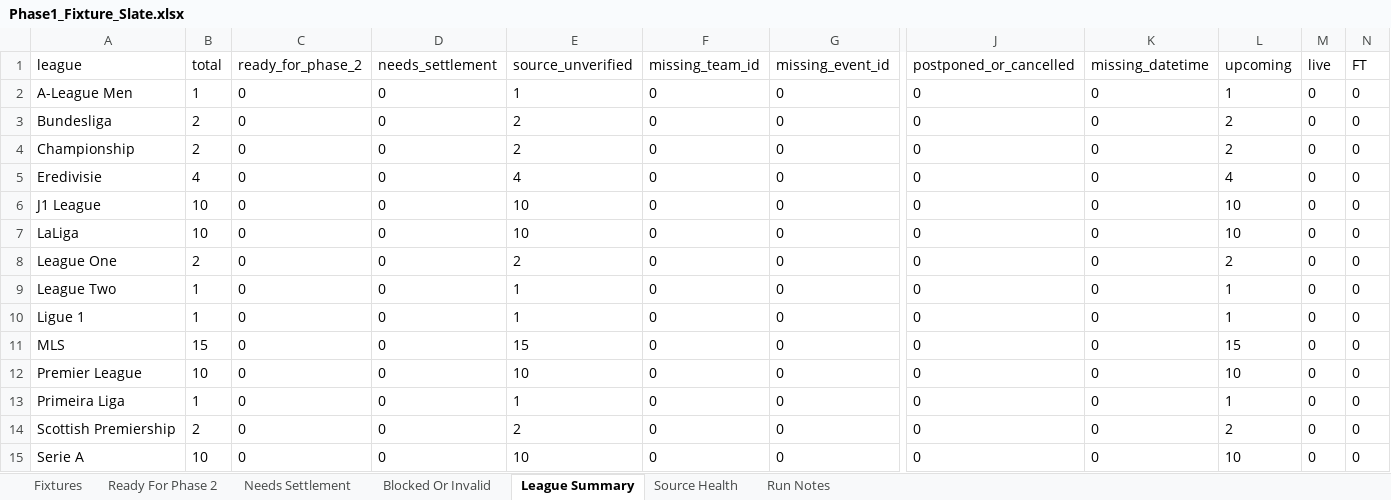
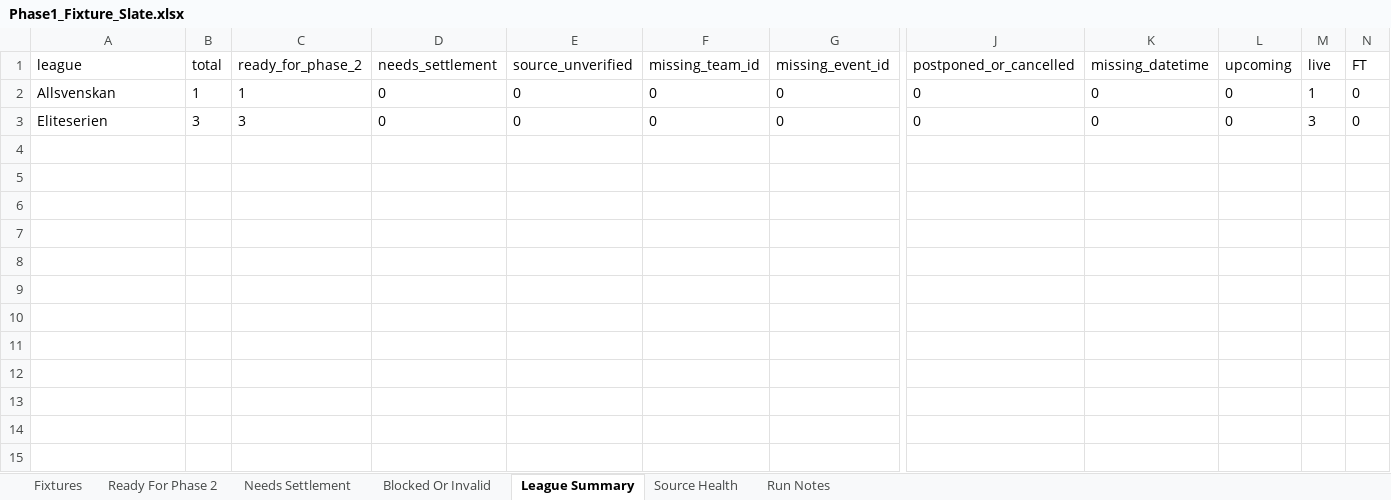
Before and after one commit to Looneyz25/SoccerStats, an Excel workbook: docs/agent-system/outputs/Phase1_Fixture_Slate.xlsx, sheet League Summary, drawn as a sheet; only a part is shown, gaps mark what is left out; values as stored, in another font and other column widths than the file's, no borders; removed rows and columns are numbered as before the commit, all else as after; rows hold the shown columns only; the diff names each change by its address in the sheet, - before the commit and + after, or states it on an @@ line.

```diff
--- a/docs/agent-system/outputs/Phase1_Fixture_Slate.xlsx (sheet League Summary)
+++ b/docs/agent-system/outputs/Phase1_Fixture_Slate.xlsx (sheet League Summary)
-A2 (league): A-League Men
+A2 (league): Allsvenskan
-C2 (ready_for_phase_2): 0
+C2 (ready_for_phase_2): 1
-E2 (source_unverified): 1
+E2 (source_unverified): 0
-L2 (upcoming): 1
+L2 (upcoming): 0
-M2 (live): 0
+M2 (live): 1
-row 3: Bundesliga | 2 | 0 | 0 | 2 | 0 | 0 | 0 | 0 | 2 | 0 | 0
-row 4: Championship | 2 | 0 | 0 | 2 | 0 | 0 | 0 | 0 | 2 | 0 | 0
-A3 (league): Eredivisie
+A3 (league): Eliteserien
-B3 (total): 4
+B3 (total): 3
-C3 (ready_for_phase_2): 0
+C3 (ready_for_phase_2): 3
-E3 (source_unverified): 4
+E3 (source_unverified): 0
-L3 (upcoming): 4
+L3 (upcoming): 0
-M3 (live): 0
+M3 (live): 3
-row 6: J1 League | 10 | 0 | 0 | 10 | 0 | 0 | 0 | 0 | 10 | 0 | 0
-row 7: LaLiga | 10 | 0 | 0 | 10 | 0 | 0 | 0 | 0 | 10 | 0 | 0
-row 8: League One | 2 | 0 | 0 | 2 | 0 | 0 | 0 | 0 | 2 | 0 | 0
-row 9: League Two | 1 | 0 | 0 | 1 | 0 | 0 | 0 | 0 | 1 | 0 | 0
-row 10: Ligue 1 | 1 | 0 | 0 | 1 | 0 | 0 | 0 | 0 | 1 | 0 | 0
-row 11: MLS | 15 | 0 | 0 | 15 | 0 | 0 | 0 | 0 | 15 | 0 | 0
-row 12: Premier League | 10 | 0 | 0 | 10 | 0 | 0 | 0 | 0 | 10 | 0 | 0
-row 13: Primeira Liga | 1 | 0 | 0 | 1 | 0 | 0 | 0 | 0 | 1 | 0 | 0
-row 14: Scottish Premiership | 2 | 0 | 0 | 2 | 0 | 0 | 0 | 0 | 2 | 0 | 0
-row 15: Serie A | 10 | 0 | 0 | 10 | 0 | 0 | 0 | 0 | 10 | 0 | 0
```
Also changed, not shown: sheet Fixtures, sheet Blocked Or Invalid, sheet Source Health, sheet Ready For Phase 2, sheet Run Notes, docs/agent-system/outputs/Phase2_Odds_Slate.xlsx, docs/agent-system/outputs/Phase3_Team_Context.xlsx, 33 other files.
